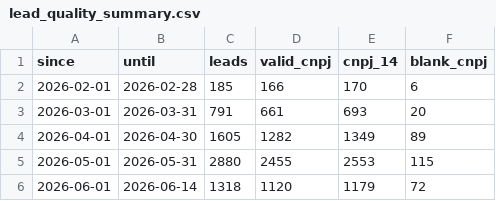
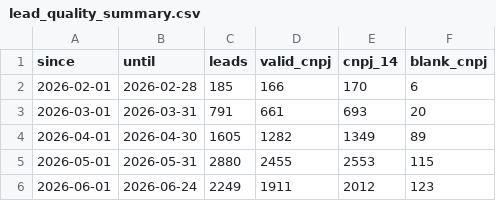
Before and after one commit to industriafox-cmd/eletrocircular, a CSV file: meta_api/data/lead_quality_summary.csv, drawn as a sheet.

Commit message:
Atualiza qualidade de leads Meta até 24/06

```diff
--- a/meta_api/data/lead_quality_summary.csv
+++ b/meta_api/data/lead_quality_summary.csv
@@ -5,2 +5,2 @@ since,until,leads,valid_cnpj,cnpj_14,blank_cnpj
 2026-05-01,2026-05-31,2880,2455,2553,115
-2026-06-01,2026-06-14,1318,1120,1179,72
+2026-06-01,2026-06-24,2249,1911,2012,123
```
